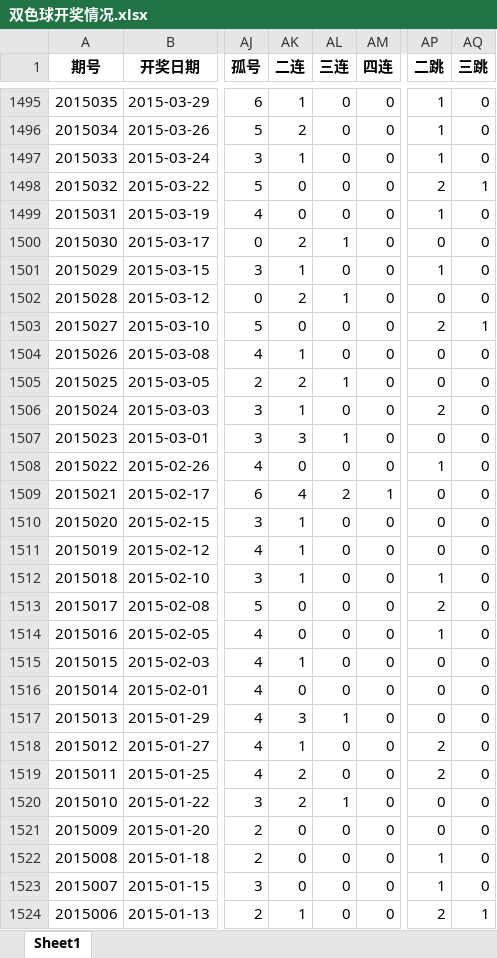
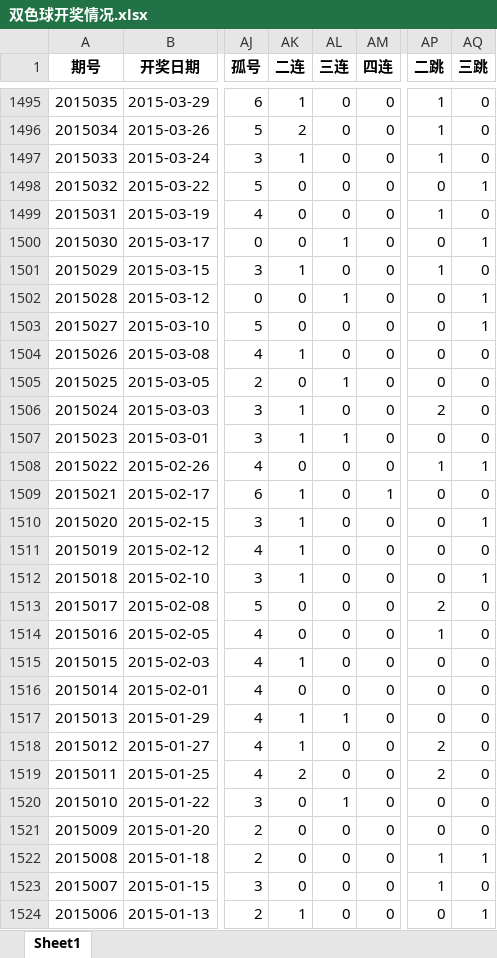
Before and after one commit to konglr/Lottery, an Excel workbook: 双色球开奖情况.xlsx, sheet Sheet1, drawn as a sheet; only a part is shown, gaps mark what is left out; values as stored, in another font and other column widths than the file's, no borders; the diff covers the shown part only; the diff names each change by its address in the sheet, - before the commit and + after, or states it on an @@ line.

```diff
--- a/双色球开奖情况.xlsx (sheet Sheet1)
+++ b/双色球开奖情况.xlsx (sheet Sheet1)
-AP1498 (二跳): 2
+AP1498 (二跳): 0
-AK1500 (二连): 2
+AK1500 (二连): 0
-AQ1500 (三跳): 0
+AQ1500 (三跳): 1
-AK1502 (二连): 2
+AK1502 (二连): 0
-AQ1502 (三跳): 0
+AQ1502 (三跳): 1
-AP1503 (二跳): 2
+AP1503 (二跳): 0
-AK1505 (二连): 2
+AK1505 (二连): 0
-AK1507 (二连): 3
+AK1507 (二连): 1
-AQ1508 (三跳): 0
+AQ1508 (三跳): 1
-AK1509 (二连): 4
+AK1509 (二连): 1
-AL1509 (三连): 2
+AL1509 (三连): 0
-AQ1510 (三跳): 0
+AQ1510 (三跳): 1
-AP1512 (二跳): 1
+AP1512 (二跳): 0
-AQ1512 (三跳): 0
+AQ1512 (三跳): 1
-AK1517 (二连): 3
+AK1517 (二连): 1
-AK1520 (二连): 2
+AK1520 (二连): 0
-AQ1522 (三跳): 0
+AQ1522 (三跳): 1
-AP1524 (二跳): 2
+AP1524 (二跳): 0
```
Also changed, not shown: 850 edited cells elsewhere in this sheet, 3 other files.
